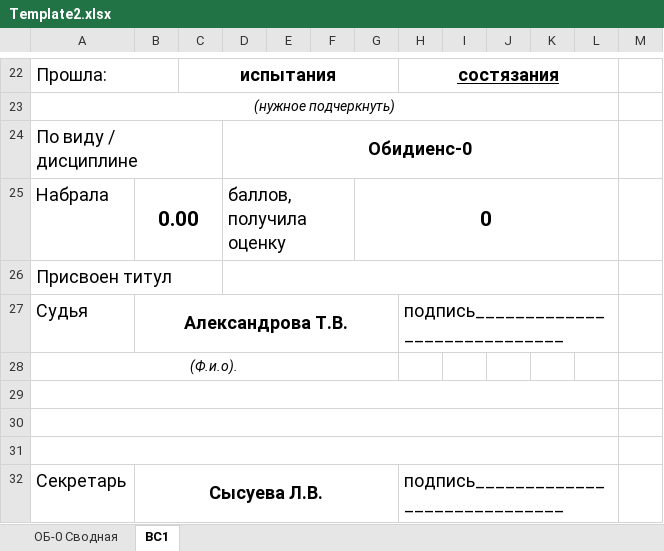
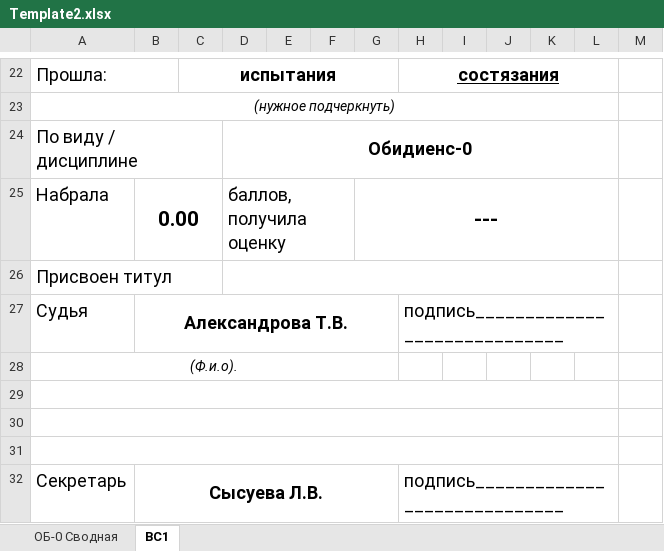
Before and after one commit to mihvotak/ObedienceX, an Excel workbook: ObedienceMobile/ObedienceMobile/Res/Template2.xlsx, sheet ВС1, drawn as a sheet; only a part is shown, gaps mark what is left out; values as stored, in another font and other column widths than the file's, no borders; charts and pictures not drawn; the diff names each change by its address in the sheet, - before the commit and + after, or states it on an @@ line.

```diff
--- a/ObedienceMobile/ObedienceMobile/Res/Template2.xlsx (sheet ВС1)
+++ b/ObedienceMobile/ObedienceMobile/Res/Template2.xlsx (sheet ВС1)
-G25: 0
+G25: ---
```
Also changed, not shown: sheet ОБ-0 Сводная, formulas that keep their value, ObedienceMobile/ObedienceMobile/Res/Template.xlsx, 8 other files.
